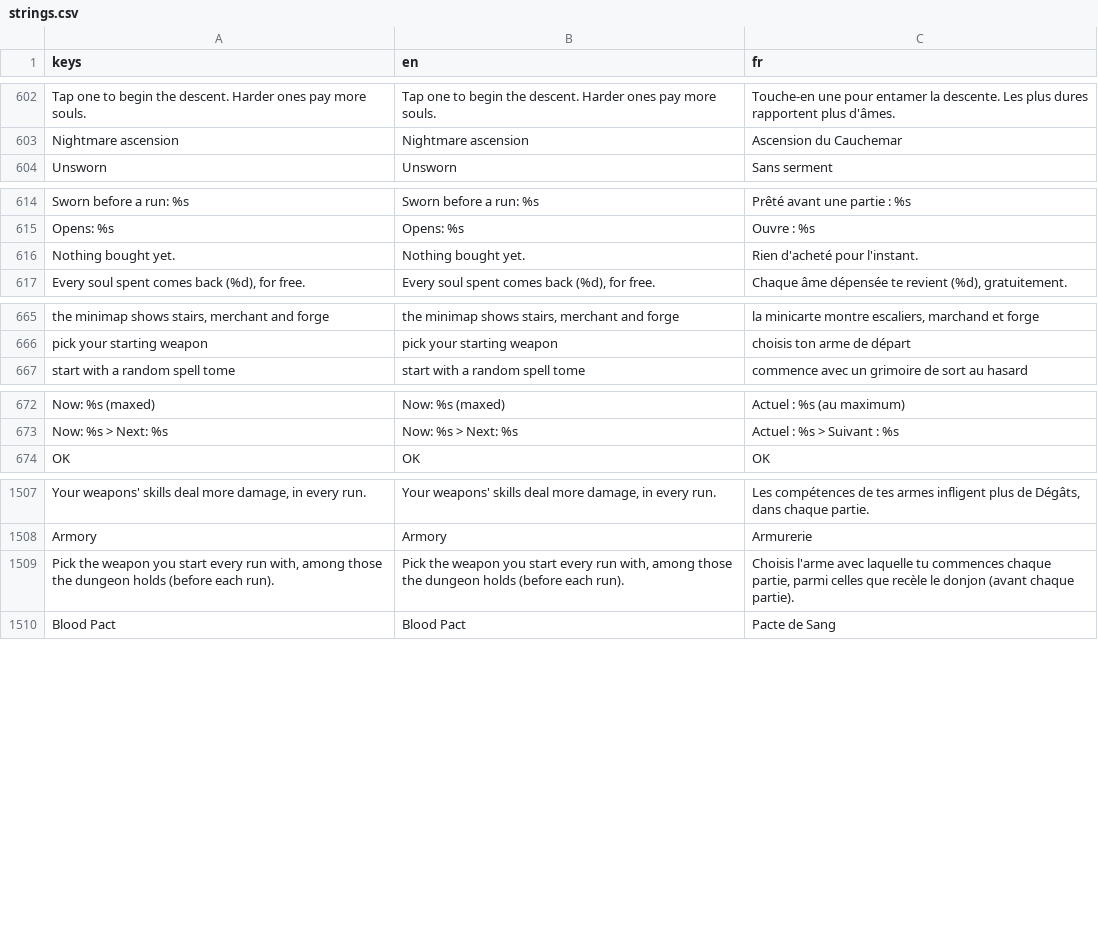
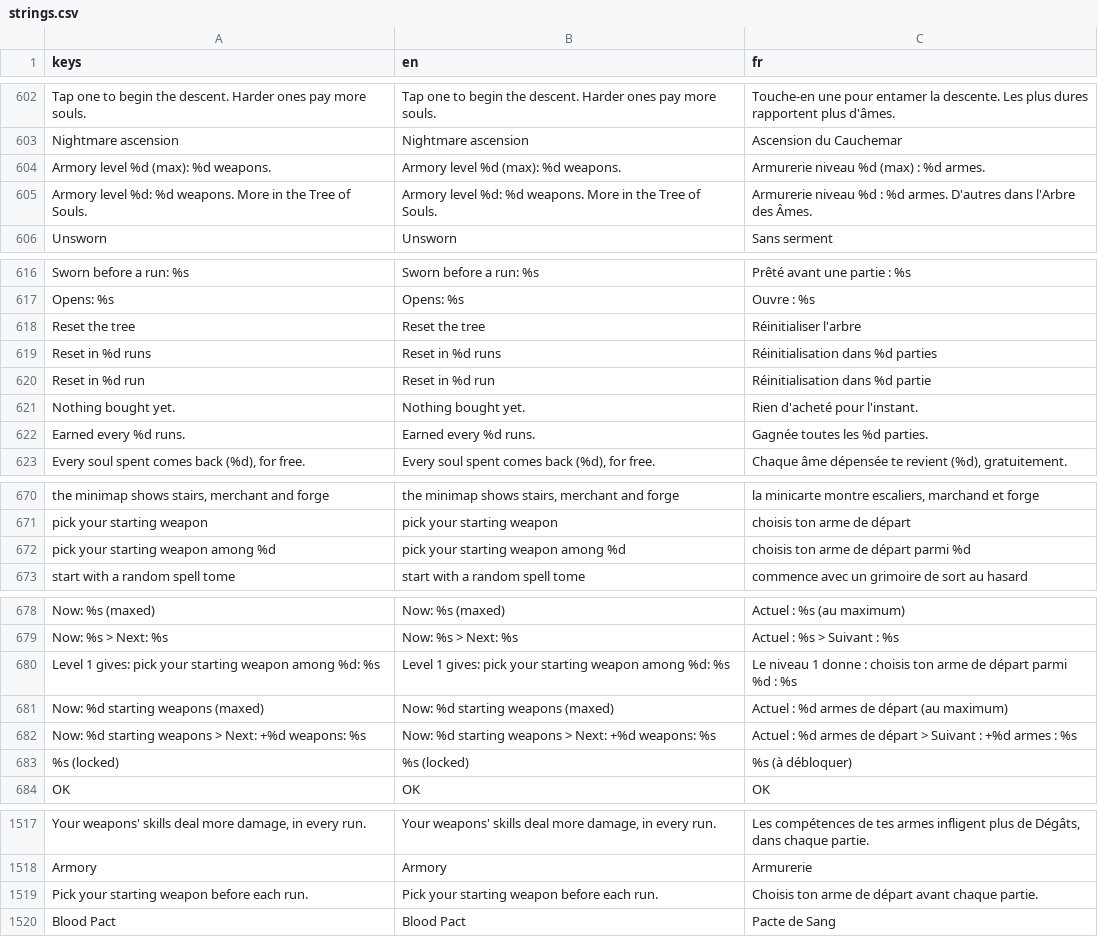
Before and after one commit to absolutezeroo/mini-rogulike, a CSV file: locale/strings.csv, drawn as a sheet; only a part is shown, gaps mark what is left out; removed rows and columns are numbered as before the commit, all else as after; the diff names each change by its address in the sheet, - before the commit and + after, or states it on an @@ line.

```diff
--- a/locale/strings.csv
+++ b/locale/strings.csv
+row 604: Armory level %d (max): %d weapons. | Armory level %d (max): %d weapons. | Armurerie niveau %d (max) : %d armes.
+row 605: Armory level %d: %d weapons. More in the Tree of Souls. | Armory level %d: %d weapons. More in the Tree of Souls. | Armurerie niveau %d : %d armes. D'autres dans l'Arbre des Âmes.
@@ row 631 moved to row 618: Reset the tree @@
+row 619: Reset in %d runs | Reset in %d runs | Réinitialisation dans %d parties
+row 620: Reset in %d run | Reset in %d run | Réinitialisation dans %d partie
+row 622: Earned every %d runs. | Earned every %d runs. | Gagnée toutes les %d parties.
+row 672: pick your starting weapon among %d | pick your starting weapon among %d | choisis ton arme de départ parmi %d
+row 680: Level 1 gives: pick your starting weapon among %d: %s | Level 1 gives: pick your starting weapon among %d: %s | Le niveau 1 donne : choisis ton arme de départ parmi %d : %s
+row 681: Now: %d starting weapons (maxed) | Now: %d starting weapons (maxed) | Actuel : %d armes de départ (au maximum)
+row 682: Now: %d starting weapons > Next: +%d weapons: %s | Now: %d starting weapons > Next: +%d weapons: %s | Actuel : %d armes de départ > Suivant : +%d armes : %s
+row 683: %s (locked) | %s (locked) | %s (à débloquer)
-row 1509: Pick the weapon you start every run with, among those the dungeon holds (before each run). | Pick the weapon you start every run with, among those the dungeon holds (before each run). | Choisis l'arme avec laquelle tu commences chaque partie, parmi celles que recèle le donjon (avant chaque partie).
+row 1519: Pick your starting weapon before each run. | Pick your starting weapon before each run. | Choisis ton arme de départ avant chaque partie.
```
Also changed, not shown: 17 other files.
